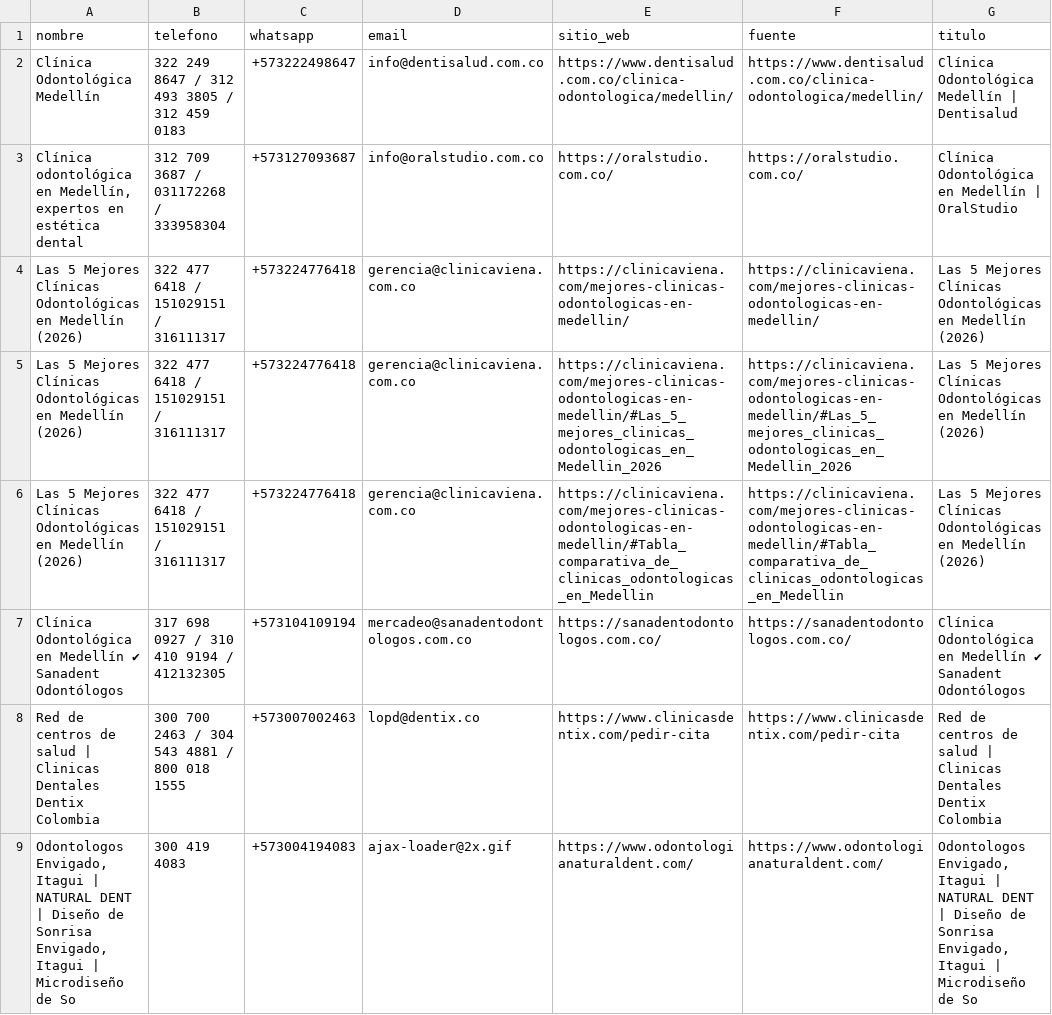
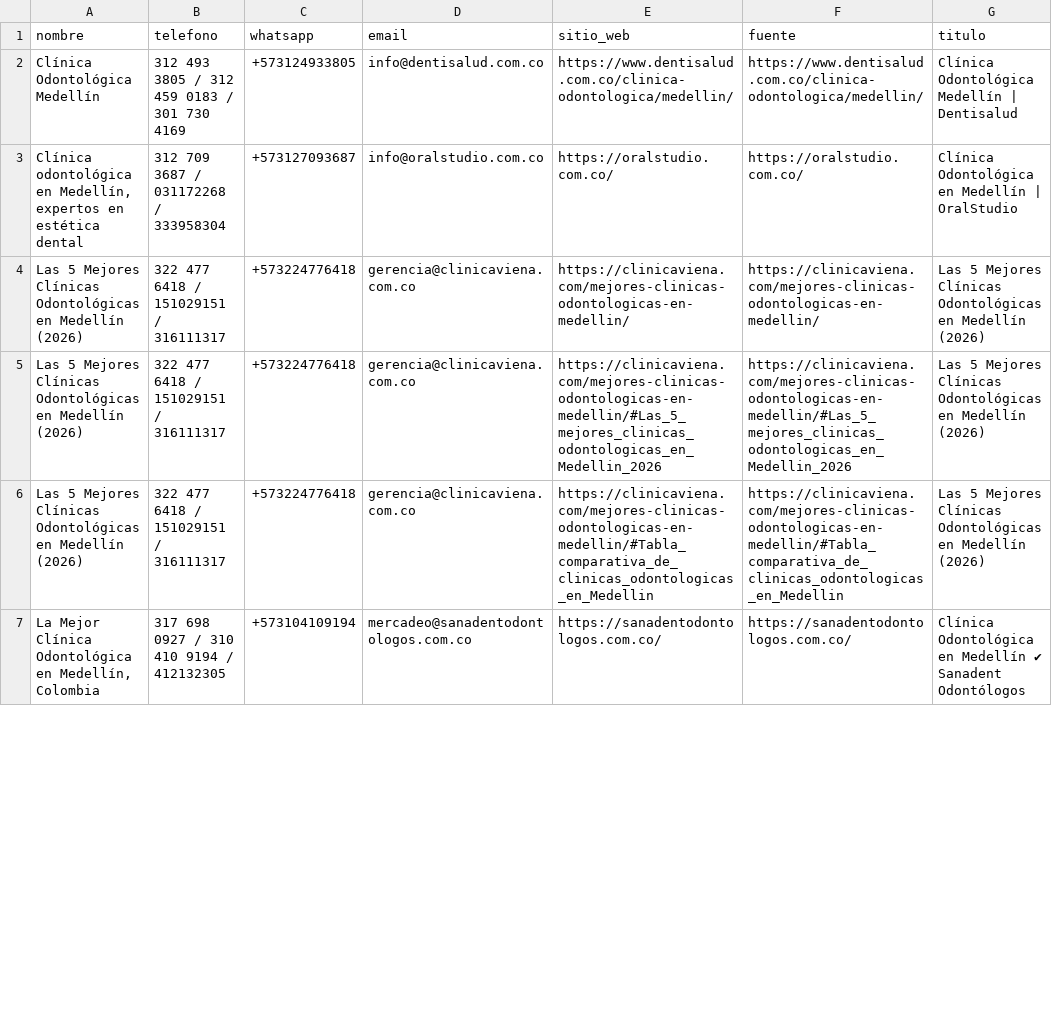
Before and after one commit to Pixelweb-co/cloudfly, a CSV file: clínicas_dentales_medellin.csv, drawn as a sheet; only a part is shown; removed rows and columns are numbered as before the commit, all else as after; the diff covers the shown part only; the diff names each change by its address in the sheet, - before the commit and + after, or states it on an @@ line.

```diff
--- a/clínicas_dentales_medellin.csv
+++ b/clínicas_dentales_medellin.csv
-B2 (telefono): 322 249 8647 / 312 493 3805 / 312 459 0183
+B2 (telefono): 312 493 3805 / 312 459 0183 / 301 730 4169
-C2 (whatsapp): +573222498647
+C2 (whatsapp): +573124933805
-A7 (nombre): Clínica Odontológica en Medellín ✔ Sanadent Odontólogos
+A7 (nombre): La Mejor Clínica Odontológica en Medellín, Colombia
-row 8: Red de centros de salud | Clinicas Dentales Dentix Colombia | 300 700 2463 / 304 543 4881 / 800 018 1555 | +573007002463 | lopd@dentix.co | https://www.clinicasdentix.com/pedir-cita | https://www.clinicasdentix.com/pedir-cita | Red de centros de salud | Clinicas Dentales Dentix Colombia
-row 9: Odontologos Envigado, Itagui | NATURAL DENT | Diseño de Sonrisa Envigado, Itagui | Microdiseño de So | 300 419 4083 | +573004194083 | ajax-loader@2x.gif | https://www.odontologianaturaldent.com/ | https://www.odontologianaturaldent.com/ | Odontologos Envigado, Itagui | NATURAL DENT | Diseño de Sonrisa Envigado, Itagui | Microdiseño de So
```
Also changed, not shown: 2 added rows, 1 moved row and 6 edited cells elsewhere in this file, 1 other file.
